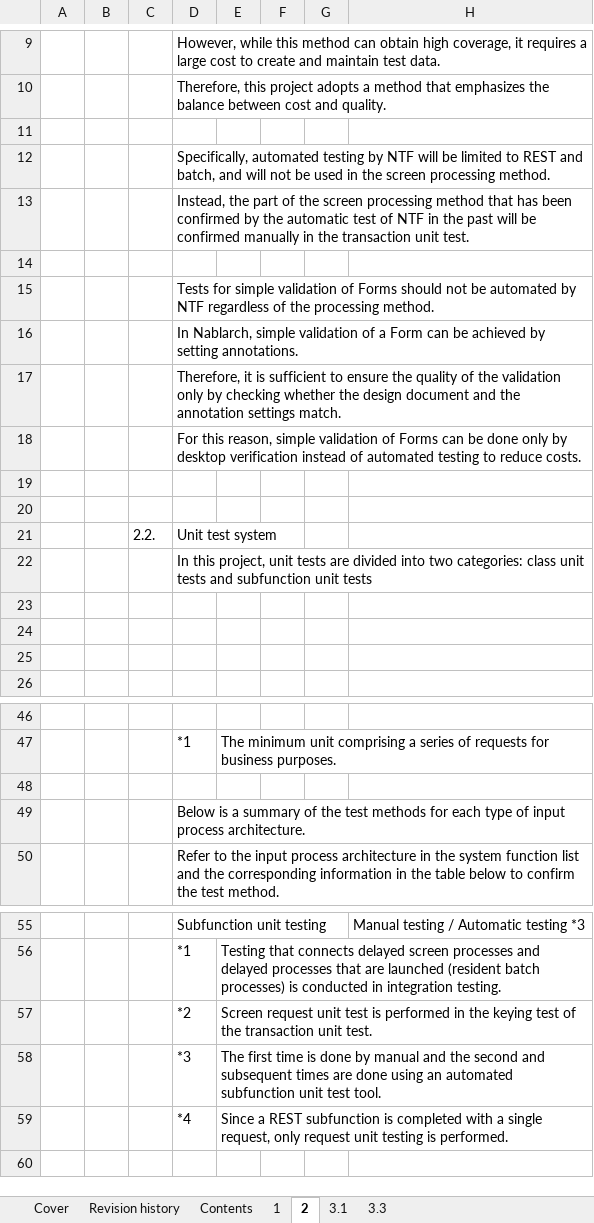
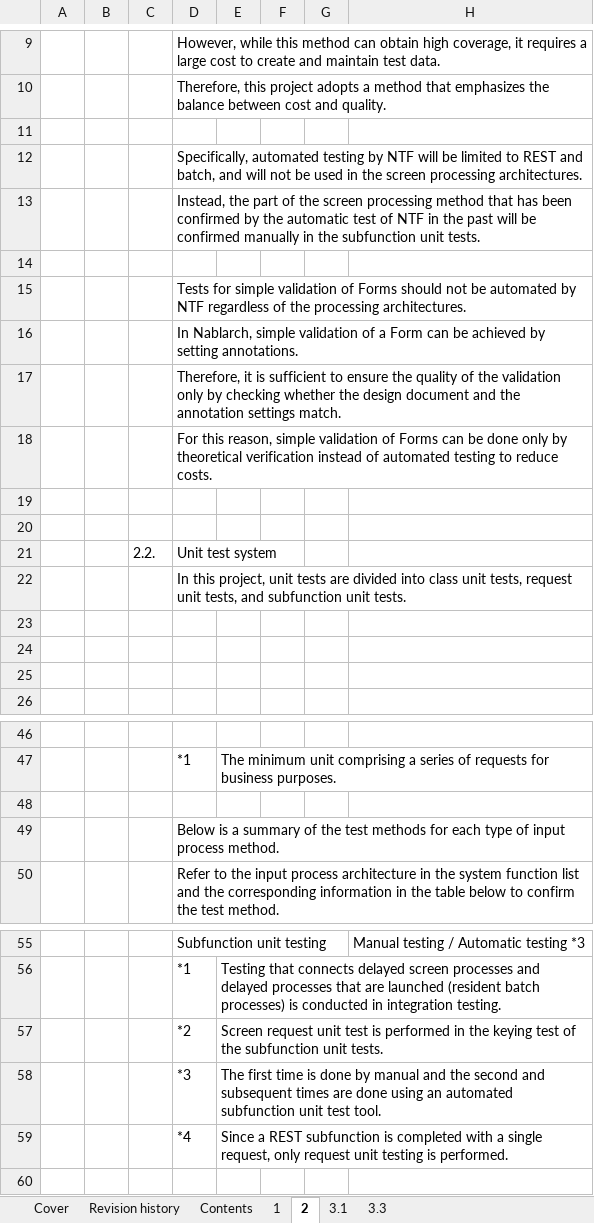
Before and after one commit to Fintan-contents/nablarch-system-development-guide, an Excel workbook: en/Sample_Project/Design_Document/A1_Project_Management_System/020_Architecture_Design/020_Development_Standards/020_Test_Standards/Unit_Test_Standard.xlsx, sheet 2, drawn as a sheet; only a part is shown, gaps mark what is left out; values as stored, in another font and other column widths than the file's, no borders; charts and pictures not drawn; the diff names each change by its address in the sheet, - before the commit and + after, or states it on an @@ line.

Commit message:
単体テスト標準の英語版　レビュー指摘反映

```diff
--- a/en/Sample_Project/Design_Document/A1_Project_Management_System/020_Architecture_Design/020_Development_Standards/020_Test_Standards/Unit_Test_Standard.xlsx (sheet 2)
+++ b/en/Sample_Project/Design_Document/A1_Project_Management_System/020_Architecture_Design/020_Development_Standards/020_Test_Standards/Unit_Test_Standard.xlsx (sheet 2)
-D12: …screen processing method.
+D12: …screen processing architectures.
-D13: …in the transaction unit test.
+D13: …in the subfunction unit tests.
-D15: …the processing method.
+D15: …the processing architectures.
-D18: …only by desktop verification instead…
+D18: …only by theoretical verification instead…
-D22: …divided into two categories: class unit tests and subfunction unit tests
+D22: …divided into class unit tests, request unit tests, and subfunction unit tests.
-D49: …input process architecture.
+D49: …input process method.
-E57: …of the transaction unit test.
+E57: …of the subfunction unit tests.
```
Also changed, not shown: sheet 3.1, charts or pictures.
